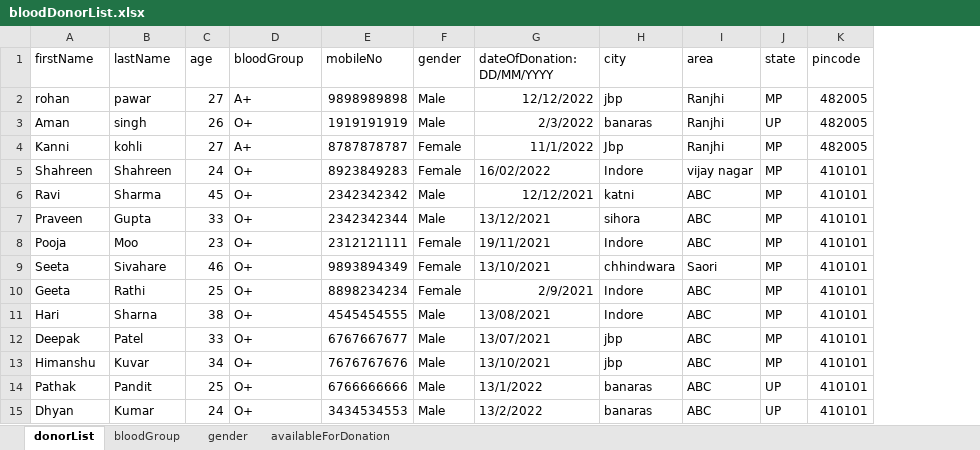
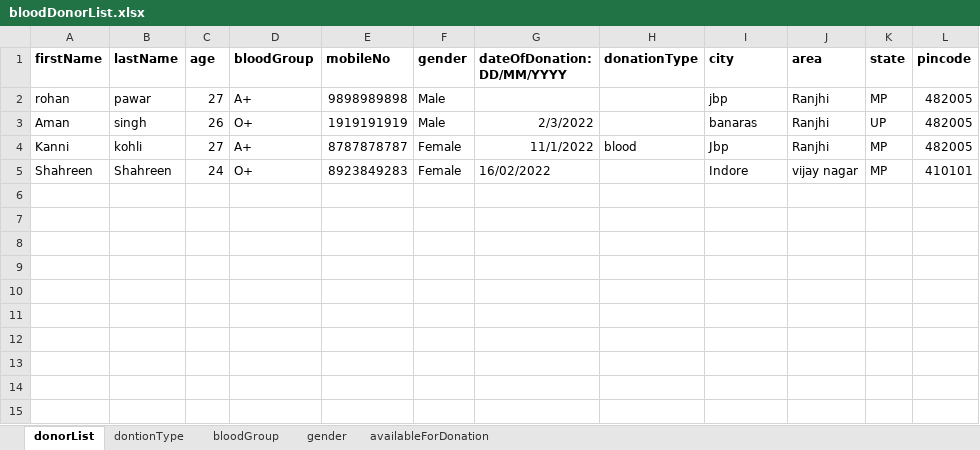
Before and after one commit to rohanpawar330/HO-BlooDonor, an Excel workbook: uploadDonorDataToCloud/bloodDonorList.xlsx, sheet donorList, drawn as a sheet; values as stored, in another font and other column widths than the file's, no borders; removed rows and columns are numbered as before the commit, all else as after; the diff names each change by its address in the sheet, - before the commit and + after, or states it on an @@ line.

Commit message:
changes in admin,data refresh,half imp otp service

```diff
--- a/uploadDonorDataToCloud/bloodDonorList.xlsx (sheet donorList)
+++ b/uploadDonorDataToCloud/bloodDonorList.xlsx (sheet donorList)
+sheet tab: dontionType
+column H (donationType), row 4: blood
-A1:G1 bold: off
+A1:G1 bold: on
-I1:L1 bold: off
+I1:L1 bold: on
-G2 (dateOfDonation: DD/MM/YYYY): 12/12/2022
+G2 (dateOfDonation: DD/MM/YYYY): (empty)
-row 6: Ravi | Sharma | 45 | O+ | 2342342342 | Male | 12/12/2021 | katni | ABC | MP | 410101
-row 7: Praveen | Gupta | 33 | O+ | 2342342344 | Male | 13/12/2021 | sihora | ABC | MP | 410101
-row 8: Pooja | Moo | 23 | O+ | 2312121111 | Female | 19/11/2021 | Indore | ABC | MP | 410101
-row 9: Seeta | Sivahare | 46 | O+ | 9893894349 | Female | 13/10/2021 | chhindwara | Saori | MP | 410101
-row 10: Geeta | Rathi | 25 | O+ | 8898234234 | Female | 2/9/2021 | Indore | ABC | MP | 410101
-row 11: Hari | Sharna | 38 | O+ | 4545454555 | Male | 13/08/2021 | Indore | ABC | MP | 410101
-row 12: Deepak | Patel | 33 | O+ | 6767667677 | Male | 13/07/2021 | jbp | ABC | MP | 410101
-row 13: Himanshu | Kuvar | 34 | O+ | 7676767676 | Male | 13/10/2021 | jbp | ABC | MP | 410101
-row 14: Pathak | Pandit | 25 | O+ | 6766666666 | Male | 13/1/2022 | banaras | ABC | UP | 410101
-row 15: Dhyan | Kumar | 24 | O+ | 3434534553 | Male | 13/2/2022 | banaras | ABC | UP | 410101
```
Also changed, not shown: 18 other files.
